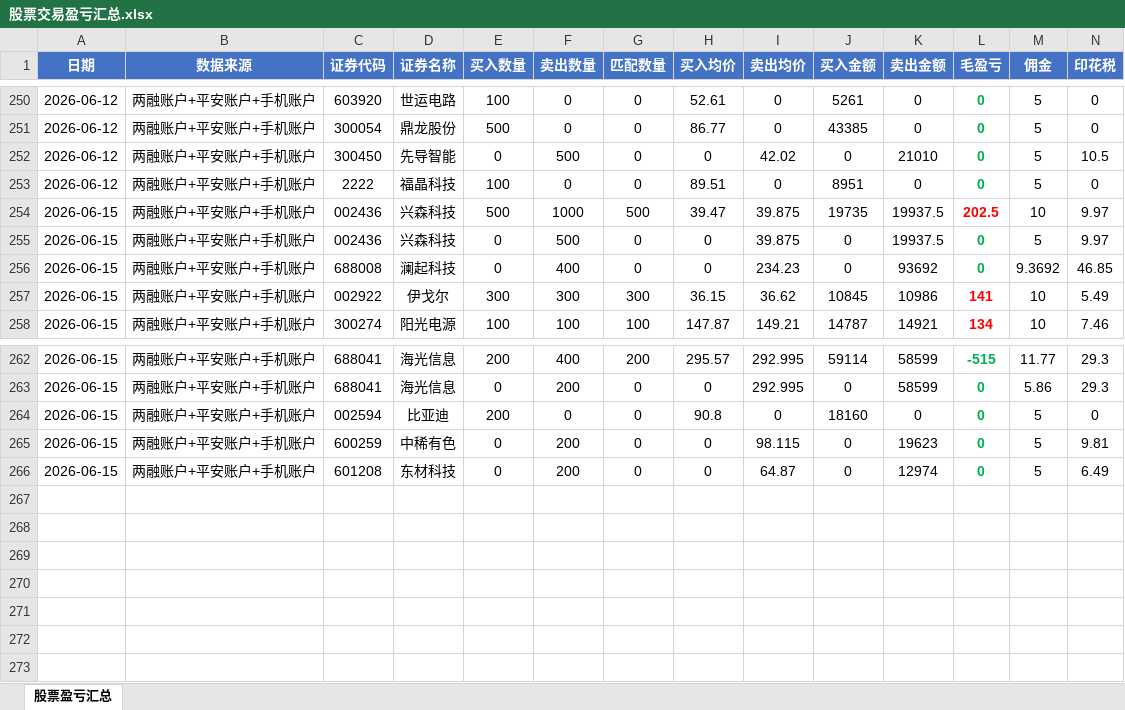
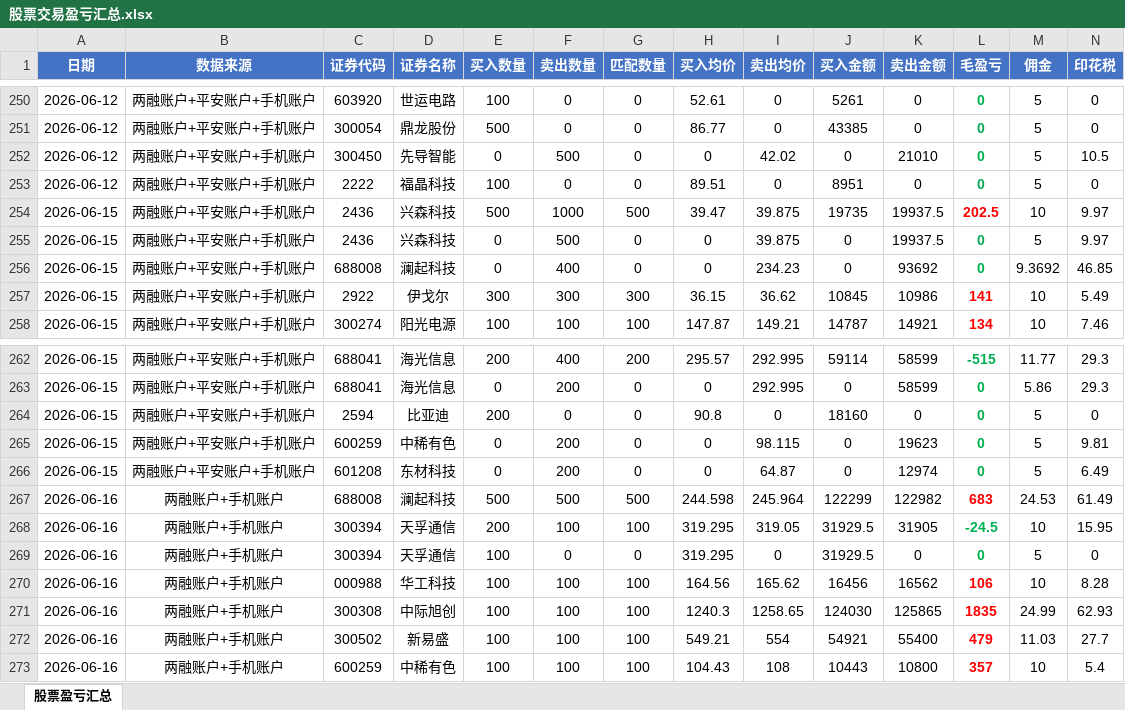
Before and after one commit to ooojedyooo/short-term-trading, an Excel workbook: 股票交易盈亏汇总.xlsx, sheet 股票盈亏汇总, drawn as a sheet; only a part is shown, gaps mark what is left out; values as stored, in another font and other column widths than the file's, no borders; rows hold the shown columns only; the diff names each change by its address in the sheet, - before the commit and + after, or states it on an @@ line.

Commit message:
2026-06-16 双账户分析：中际旭创+1747 澜起+597 新易盛+440 中稀有色+342 华工+88 天孚-50 净盈利+3158.20

```diff
--- a/股票交易盈亏汇总.xlsx (sheet 股票盈亏汇总)
+++ b/股票交易盈亏汇总.xlsx (sheet 股票盈亏汇总)
-C254:C255 (证券代码): 002436
+C254:C255 (证券代码): 2436
-C257 (证券代码): 002922
+C257 (证券代码): 2922
-C264 (证券代码): 002594
+C264 (证券代码): 2594
+row 267: 2026-06-16 | 两融账户+手机账户 | 688008 | 澜起科技 | 500 | 500 | 500 | 244.598 | 245.964 | 122299 | 122982 | 683 | 24.53 | 61.49
+row 268: 2026-06-16 | 两融账户+手机账户 | 300394 | 天孚通信 | 200 | 100 | 100 | 319.295 | 319.05 | 31929.5 | 31905 | -24.5 | 10 | 15.95
+row 269: 2026-06-16 | 两融账户+手机账户 | 300394 | 天孚通信 | 100 | 0 | 0 | 319.295 | 0 | 31929.5 | 0 | 0 | 5 | 0
+row 270: 2026-06-16 | 两融账户+手机账户 | 000988 | 华工科技 | 100 | 100 | 100 | 164.56 | 165.62 | 16456 | 16562 | 106 | 10 | 8.28
+row 271: 2026-06-16 | 两融账户+手机账户 | 300308 | 中际旭创 | 100 | 100 | 100 | 1240.3 | 1258.65 | 124030 | 125865 | 1835 | 24.99 | 62.93
+row 272: 2026-06-16 | 两融账户+手机账户 | 300502 | 新易盛 | 100 | 100 | 100 | 549.21 | 554 | 54921 | 55400 | 479 | 11.03 | 27.7
+row 273: 2026-06-16 | 两融账户+手机账户 | 600259 | 中稀有色 | 100 | 100 | 100 | 104.43 | 108 | 10443 | 10800 | 357 | 10 | 5.4
```
Also changed, not shown: 4 other files.
